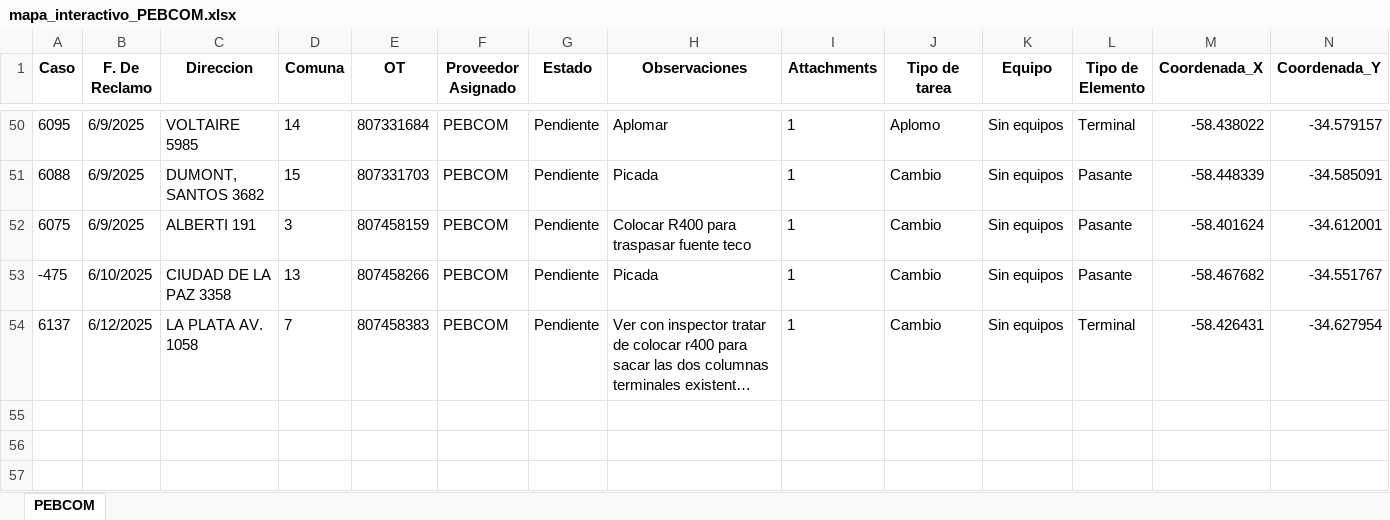
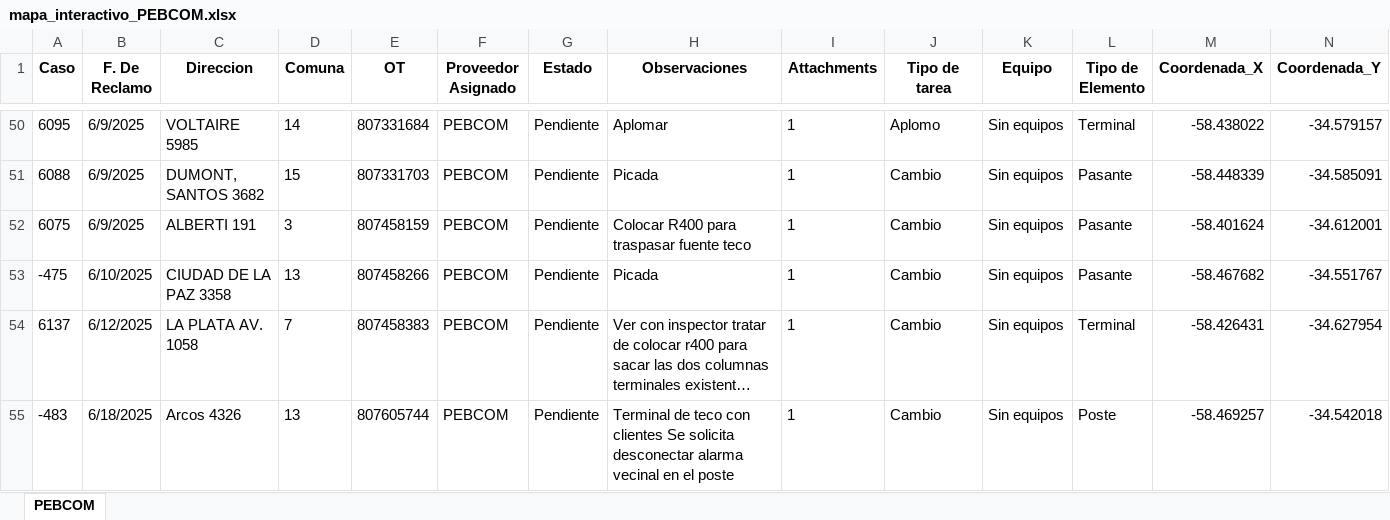
Before and after one commit to riv1matias/mapa_pebcom, an Excel workbook: mapa_interactivo_PEBCOM.xlsx, sheet PEBCOM, drawn as a sheet; only a part is shown, gaps mark what is left out; long unchanged cells end in …; values as stored, in another font and other column widths than the file's, no borders; the diff names each change by its address in the sheet, - before the commit and + after, or states it on an @@ line.

Commit message:
🔄 Actualización automática del index.html y archivo Excel

```diff
--- a/mapa_interactivo_PEBCOM.xlsx (sheet PEBCOM)
+++ b/mapa_interactivo_PEBCOM.xlsx (sheet PEBCOM)
+row 55: -483 | 6/18/2025 | Arcos 4326 | 13 | 807605744 | PEBCOM | Pendiente | Terminal de teco con clientes Se solicita desconectar alarma vecinal en el poste | 1 | Cambio | Sin equipos | Poste | -58.469257 | -34.542018
```
Also changed, not shown: 1 other file.
